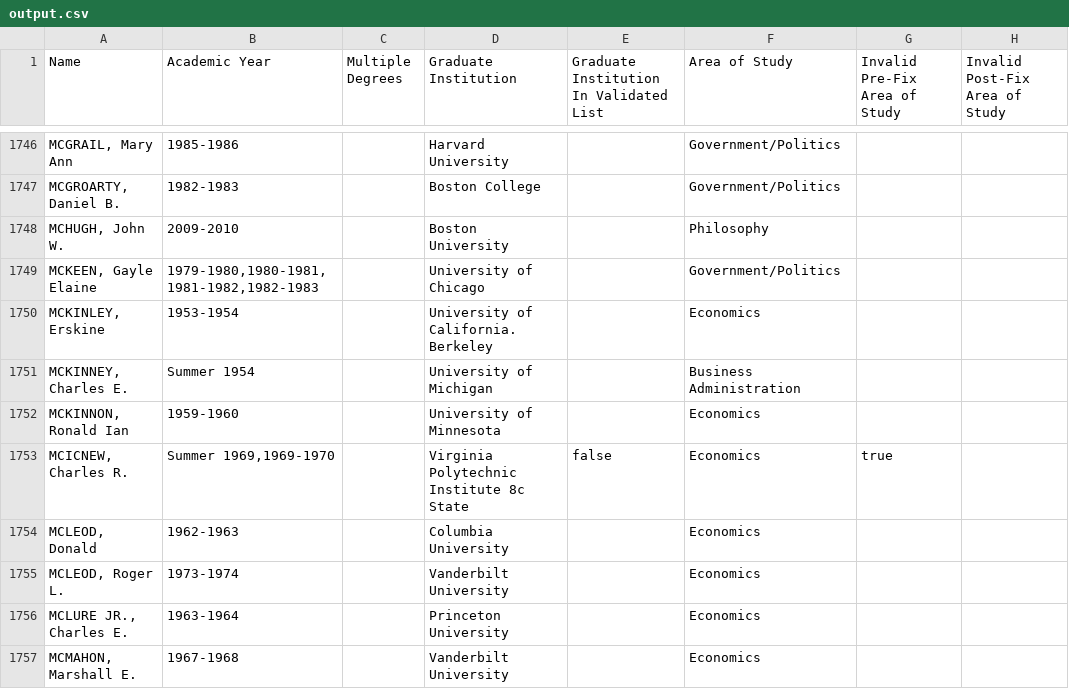
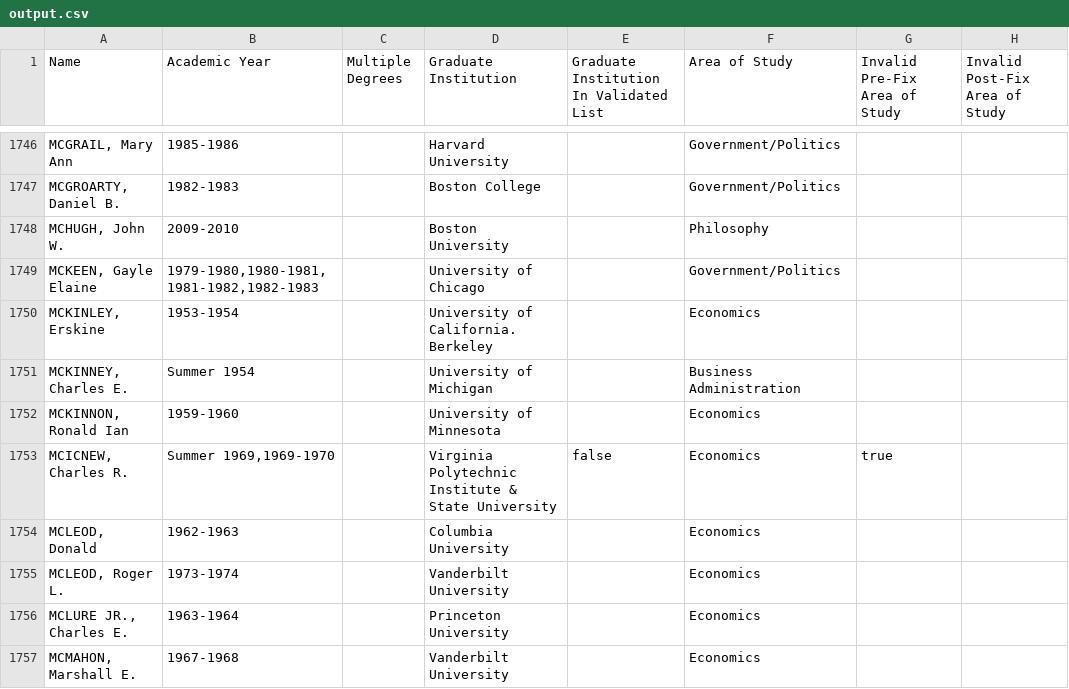
Before and after one commit to Vandivier/data-science-practice, a CSV file: js/earhart-fellows/output.csv, drawn as a sheet; only a part is shown, gaps mark what is left out; the diff covers the shown part only; the diff names each change by its address in the sheet, - before the commit and + after, or states it on an @@ line.

```diff
--- a/js/earhart-fellows/output.csv
+++ b/js/earhart-fellows/output.csv
-D1753 (Graduate Institution): Virginia Polytechnic Institute 8c State
+D1753 (Graduate Institution): Virginia Polytechnic Institute & State University
```
Also changed, not shown: 80 edited cells elsewhere in this file, js/earhart-fellows/graduate-instiutions.csv, 1 other file.
